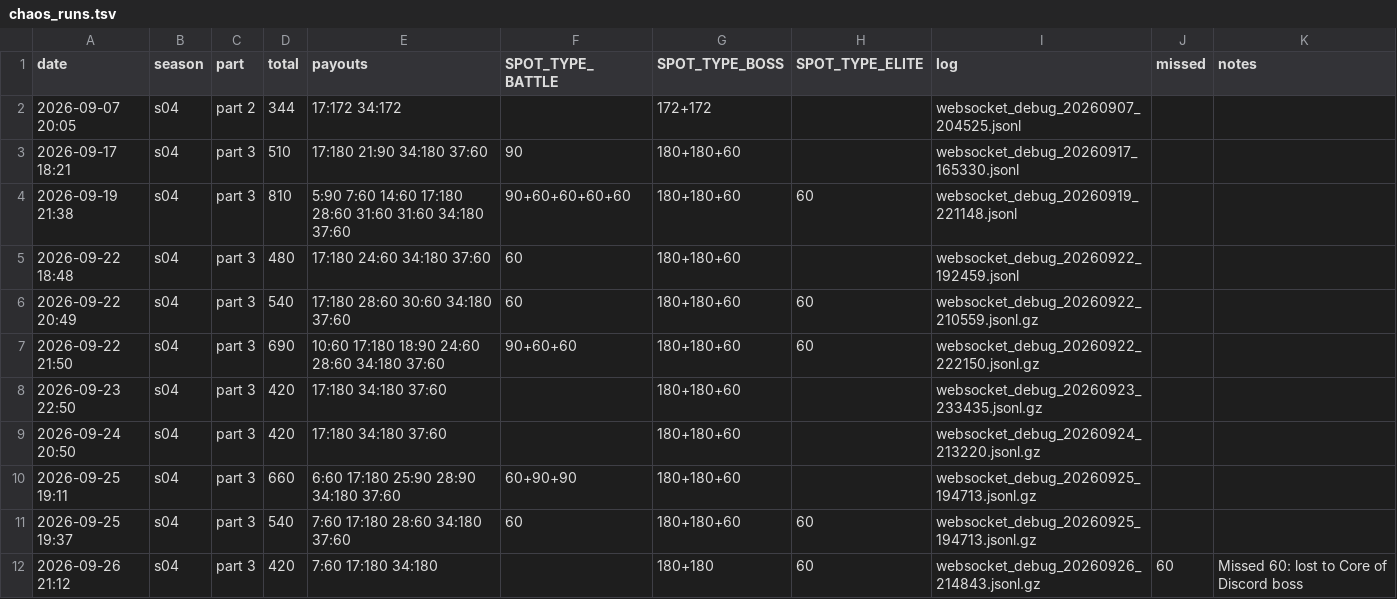
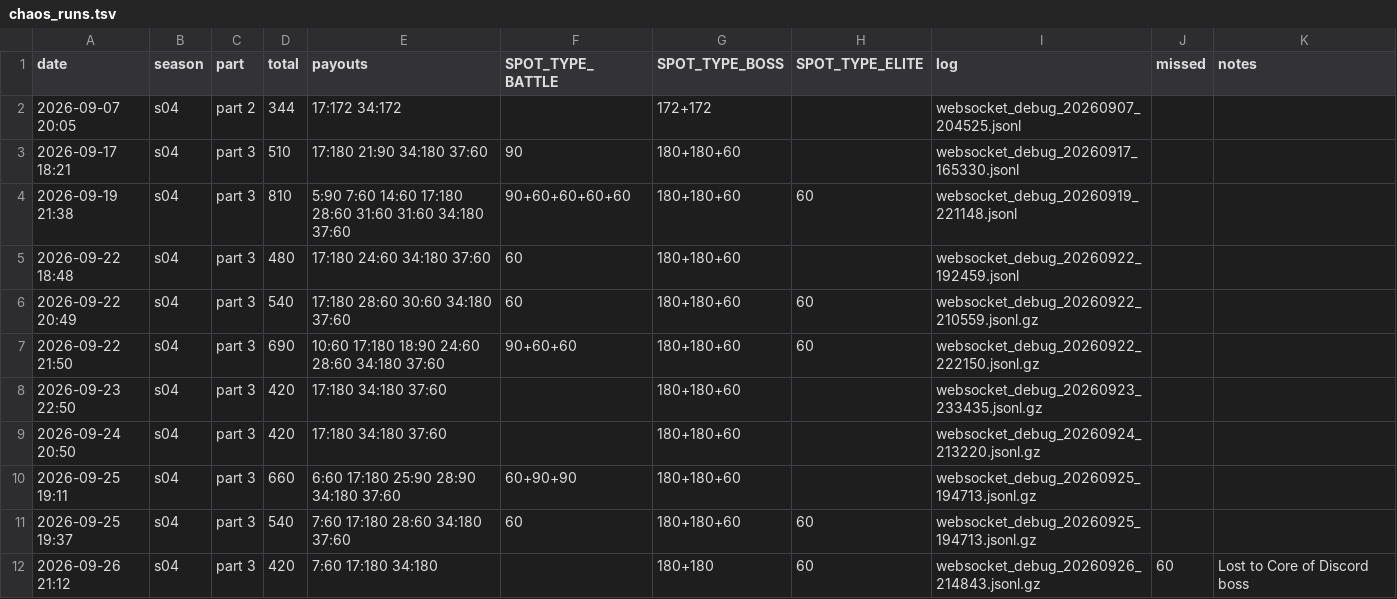
Before and after one commit to Ikkoru/Vribbels-CZN-Optimizer, a TSV file: docs/chaos_runs.tsv, drawn as a sheet.

```diff
--- a/docs/chaos_runs.tsv
+++ b/docs/chaos_runs.tsv
@@ -11,2 +11,2 @@ date	season	part	total	payouts	SPOT_TYPE_BATTLE	SPOT_TYPE_BOSS	SPOT_TYPE_ELITE	l
 2026-09-25 19:37	s04	part 3	540	7:60 17:180 28:60 34:180 37:60	60	180+180+60	60	websocket_debug_20260925_194713.jsonl.gz		
-2026-09-26 21:12	s04	part 3	420	7:60 17:180 34:180		180+180	60	websocket_debug_20260926_214843.jsonl.gz	60	Missed 60: lost to Core of Discord boss
+2026-09-26 21:12	s04	part 3	420	7:60 17:180 34:180		180+180	60	websocket_debug_20260926_214843.jsonl.gz	60	Lost to Core of Discord boss
```
